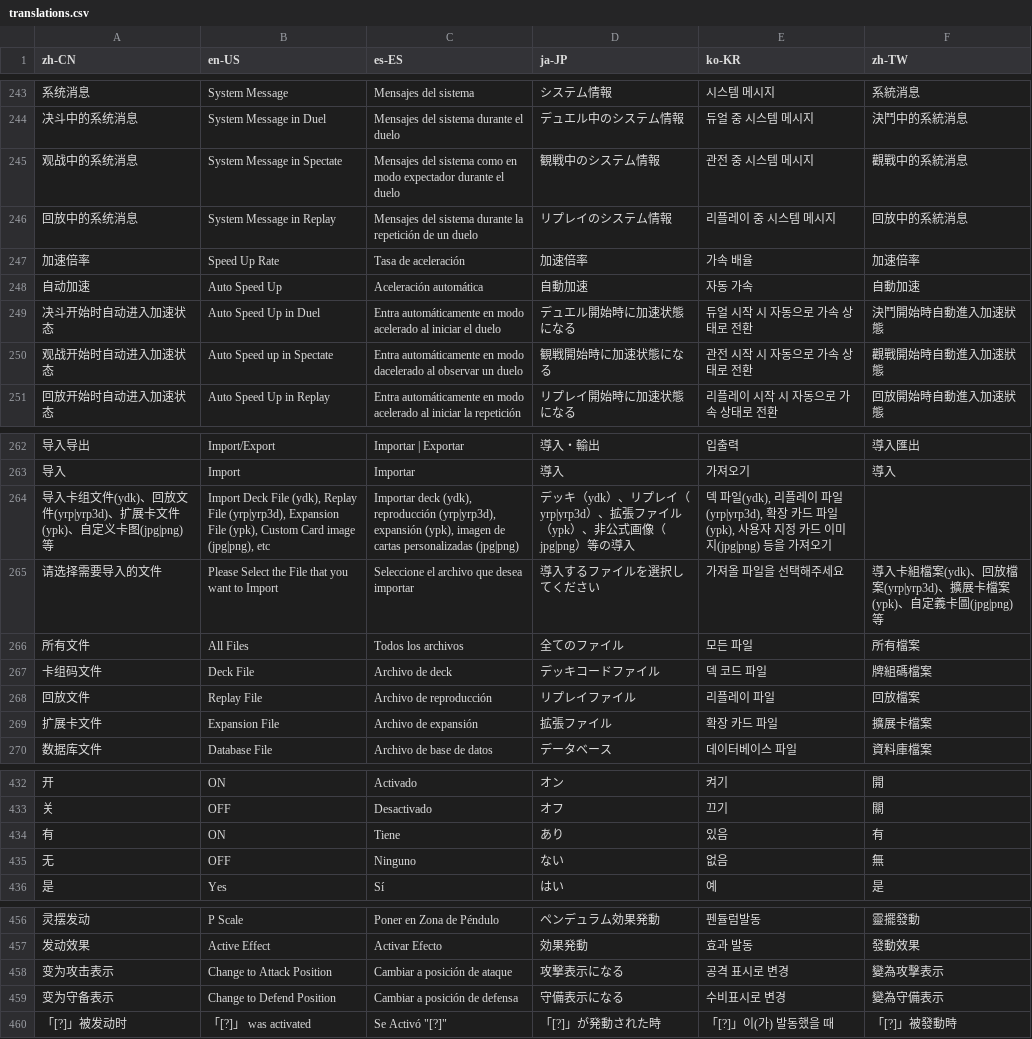
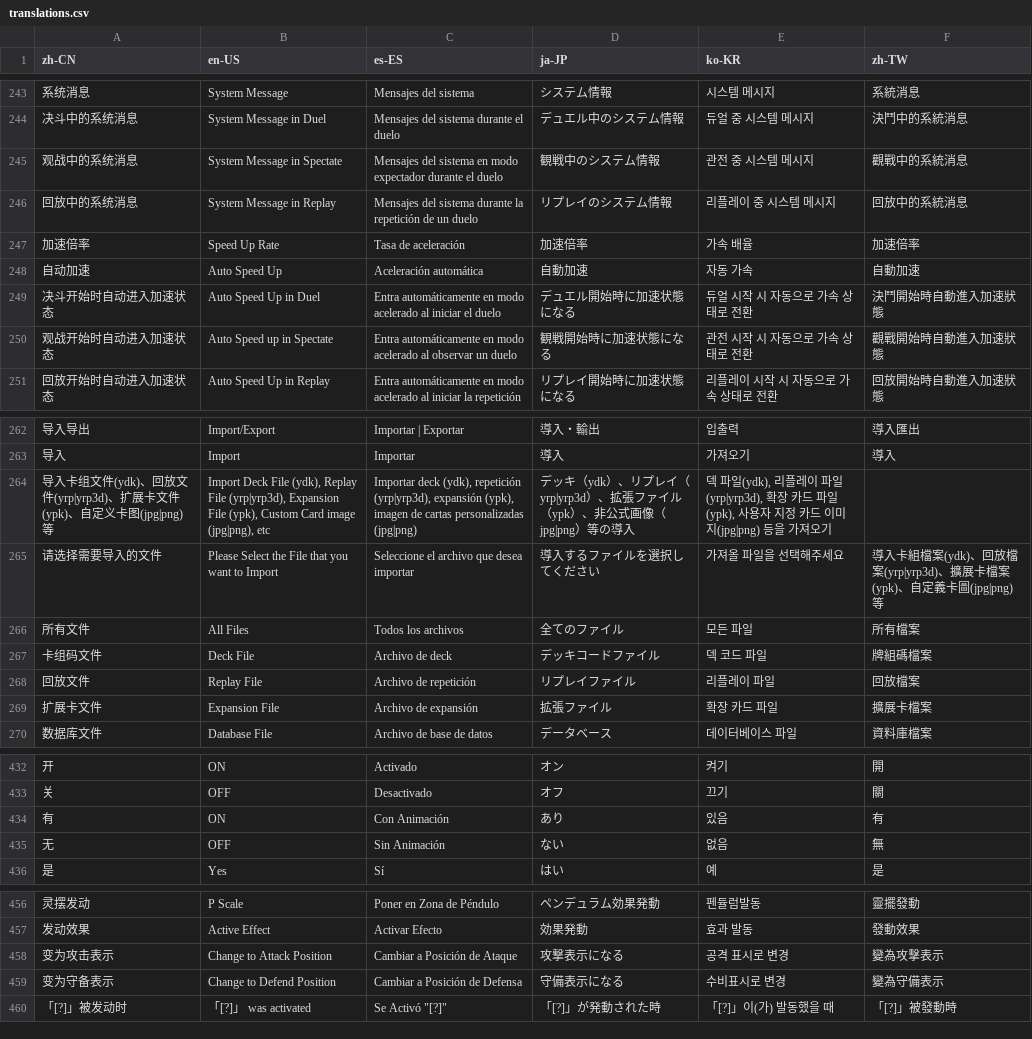
Before and after one commit to Jazzzzzyyyyy/mdpro-jazzyyy, a CSV file: Tools/Translations/translations.csv, drawn as a sheet; only a part is shown, gaps mark what is left out; the diff covers the shown part only; the diff names each change by its address in the sheet, - before the commit and + after, or states it on an @@ line.

```diff
--- a/Tools/Translations/translations.csv
+++ b/Tools/Translations/translations.csv
-C245 (es-ES): …del sistema como en modo…
+C245 (es-ES): …del sistema en modo…
-C250 (es-ES): …en modo dacelerado al observar…
+C250 (es-ES): …en modo acelerado al observar…
-C264 (es-ES): …deck (ydk), reproducción (yrp|yrp3d), expansión…
+C264 (es-ES): …deck (ydk), repetición (yrp|yrp3d), expansión…
-C268 (es-ES): Archivo de reproducción
+C268 (es-ES): Archivo de repetición
-C434 (es-ES): Tiene
+C434 (es-ES): Con Animación
-C435 (es-ES): Ninguno
+C435 (es-ES): Sin Animación
-C458 (es-ES): Cambiar a posición de ataque
+C458 (es-ES): Cambiar a Posición de Ataque
-C459 (es-ES): Cambiar a posición de defensa
+C459 (es-ES): Cambiar a Posición de Defensa
```
Also changed, not shown: 37 edited cells elsewhere in this file.
